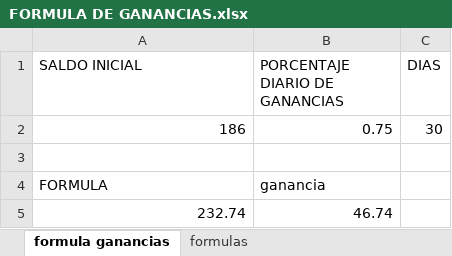
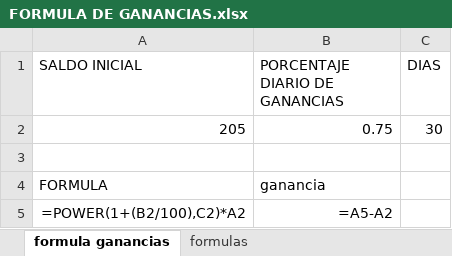
Before and after one commit to luisgomezzz/luchocrypto, an Excel workbook: FORMULA DE GANANCIAS.xlsx, sheet formula ganancias, drawn as a sheet; values as stored, in another font and other column widths than the file's, no borders; formulas without a stored value are shown as written; removed rows and columns are numbered as before the commit, all else as after; the diff names each change by its address in the sheet, - before the commit and + after, or states it on an @@ line.

```diff
--- a/FORMULA DE GANANCIAS.xlsx (sheet formula ganancias)
+++ b/FORMULA DE GANANCIAS.xlsx (sheet formula ganancias)
-A2 (SALDO INICIAL): 186
+A2 (SALDO INICIAL): 205
-row 5: 232.74 | 46.74
+row 5: =POWER(1+(B2/100),C2)*A2 | =A5-A2
```
Also changed, not shown: sheet formulas, 1 other file.
